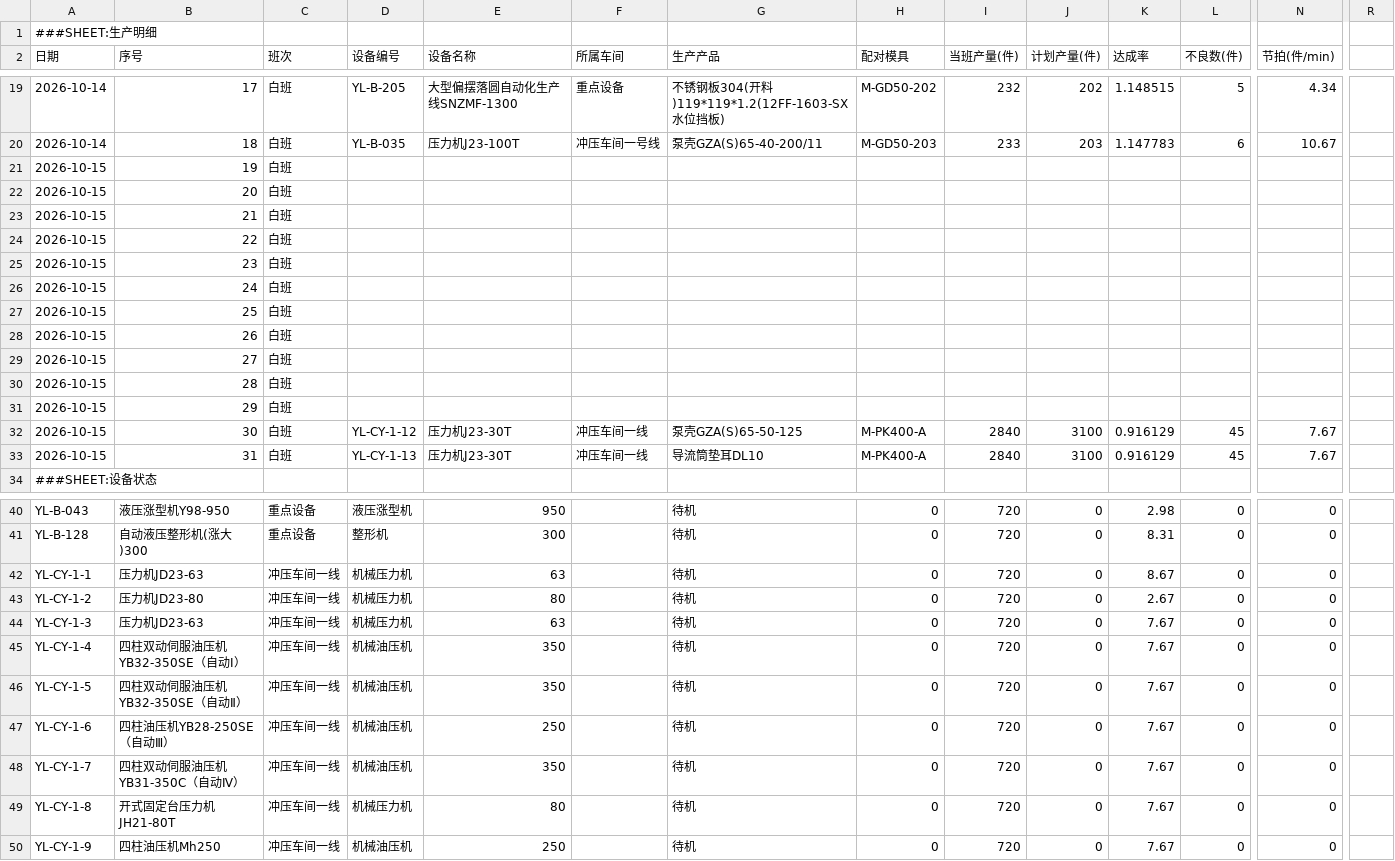
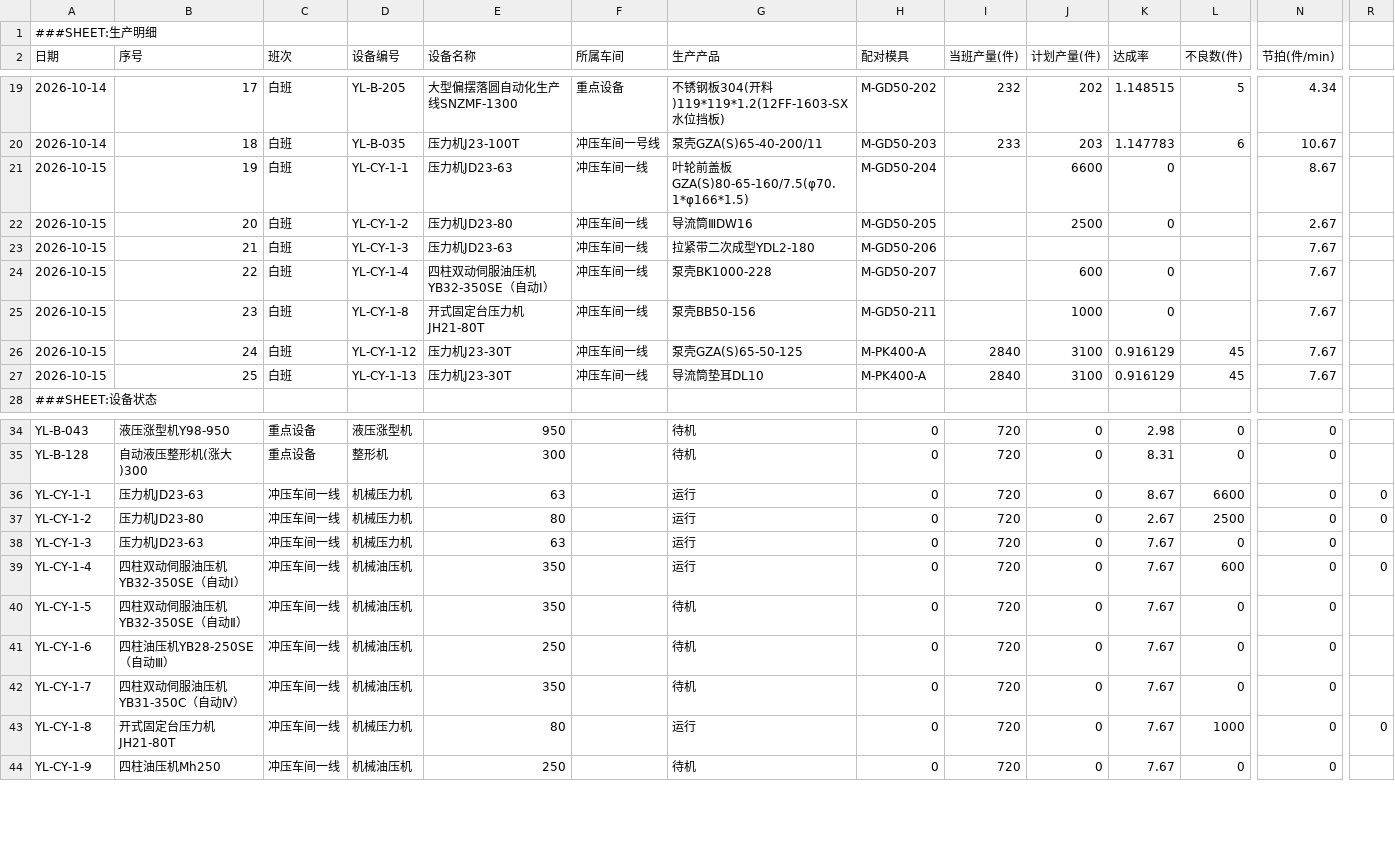
Before and after one commit to Raychxg/pump-dashboard, a CSV file: ledger.csv, drawn as a sheet; only a part is shown, gaps mark what is left out; removed rows and columns are numbered as before the commit, all else as after; rows hold the shown columns only; the diff covers the shown part only; the diff names each change by its address in the sheet, - before the commit and + after, or states it on an @@ line.

Commit message:
更新台账 2026-10-15 14:37

```diff
--- a/ledger.csv
+++ b/ledger.csv
-row 21: 2026-10-15 | 19 | 白班
-row 22: 2026-10-15 | 20 | 白班
+row 21: 2026-10-15 | 19 | 白班 | YL-CY-1-1 | 压力机JD23-63 | 冲压车间一线 | 叶轮前盖板GZA(S)80-65-160/7.5(φ70.1*φ166*1.5) | M-GD50-204 |  | 6600 | 0 |  | 8.67
+row 22: 2026-10-15 | 20 | 白班 | YL-CY-1-2 | 压力机JD23-80 | 冲压车间一线 | 导流筒ⅢDW16 | M-GD50-205 |  | 2500 | 0 |  | 2.67
-D23 (设备编号): (empty)
+D23 (设备编号): YL-CY-1-3
-E23 (设备名称): (empty)
+E23 (设备名称): 压力机JD23-63
-F23 (所属车间): (empty)
+F23 (所属车间): 冲压车间一线
-G23 (生产产品): (empty)
+G23 (生产产品): 拉紧带二次成型YDL2-180
-H23 (配对模具): (empty)
+H23 (配对模具): M-GD50-206
-N23 (节拍(件/min)): (empty)
+N23 (节拍(件/min)): 7.67
-row 24: 2026-10-15 | 22 | 白班
-row 25: 2026-10-15 | 23 | 白班
-row 26: 2026-10-15 | 24 | 白班
-row 27: 2026-10-15 | 25 | 白班
-row 28: 2026-10-15 | 26 | 白班
-row 29: 2026-10-15 | 27 | 白班
-row 30: 2026-10-15 | 28 | 白班
-row 31: 2026-10-15 | 29 | 白班
+row 24: 2026-10-15 | 22 | 白班 | YL-CY-1-4 | 四柱双动伺服油压机YB32-350SE（自动Ⅰ） | 冲压车间一线 | 泵壳BK1000-228 | M-GD50-207 |  | 600 | 0 |  | 7.67
+row 25: 2026-10-15 | 23 | 白班 | YL-CY-1-8 | 开式固定台压力机JH21-80T | 冲压车间一线 | 泵壳BB50-156 | M-GD50-211 |  | 1000 | 0 |  | 7.67
-B26 (序号): 30
+B26 (序号): 24
-B27 (序号): 31
+B27 (序号): 25
-G36:G39 (生产产品): 待机
+G36:G39 (生产产品): 运行
-L36 (不良数(件)): 0
+L36 (不良数(件)): 6600
-R36:R37: (empty)
+R36:R37: 0
-L37 (不良数(件)): 0
+L37 (不良数(件)): 2500
-L39 (不良数(件)): 0
+L39 (不良数(件)): 600
-R39: (empty)
+R39: 0
-G43 (生产产品): 待机
+G43 (生产产品): 运行
-L43 (不良数(件)): 0
+L43 (不良数(件)): 1000
-R43: (empty)
+R43: 0
```
Also changed, not shown: 1 edited cell elsewhere in this file.
